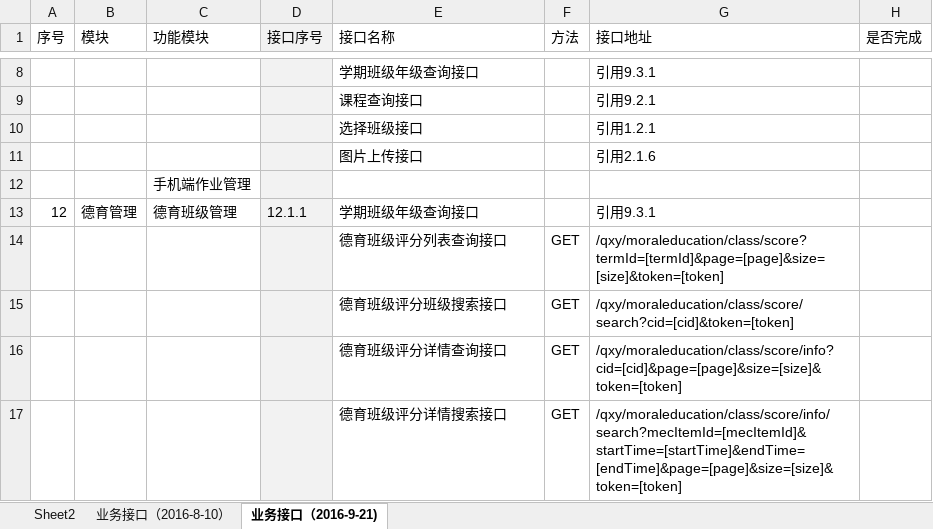
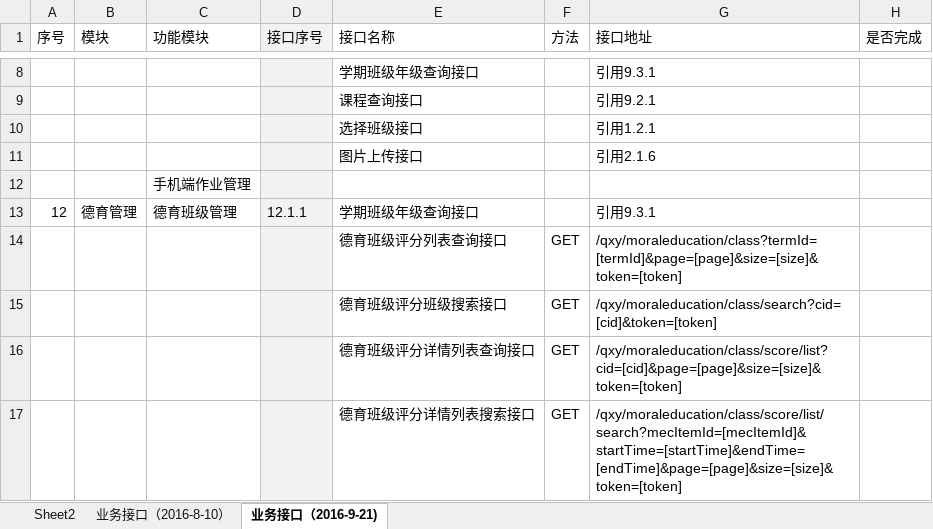
Before and after one commit to cnsuhao/ishome-taocode, an Excel workbook: biz/MC-MSC-Web/qxy接口定义文档2016-8-8/【千校云】接口列表.xlsx, sheet 业务接口（2016-9-21), drawn as a sheet; only a part is shown, gaps mark what is left out; values as stored, in another font and other column widths than the file's, no borders; conditional formats not drawn; the diff covers the shown part only; the diff names each change by its address in the sheet, - before the commit and + after, or states it on an @@ line.

```diff
--- a/biz/MC-MSC-Web/qxy接口定义文档2016-8-8/【千校云】接口列表.xlsx (sheet 业务接口（2016-9-21))
+++ b/biz/MC-MSC-Web/qxy接口定义文档2016-8-8/【千校云】接口列表.xlsx (sheet 业务接口（2016-9-21))
-G14 (接口地址): /qxy/moraleducation/class/score?termId=[termId]&page=[page]&size=[size]&token=[token]
+G14 (接口地址): /qxy/moraleducation/class?termId=[termId]&page=[page]&size=[size]&token=[token]
-G15 (接口地址): /qxy/moraleducation/class/score/search?cid=[cid]&token=[token]
+G15 (接口地址): /qxy/moraleducation/class/search?cid=[cid]&token=[token]
-E16 (接口名称): 德育班级评分详情查询接口
+E16 (接口名称): 德育班级评分详情列表查询接口
-G16 (接口地址): /qxy/moraleducation/class/score/info?cid=[cid]&page=[page]&size=[size]&token=[token]
+G16 (接口地址): /qxy/moraleducation/class/score/list?cid=[cid]&page=[page]&size=[size]&token=[token]
-E17 (接口名称): 德育班级评分详情搜索接口
+E17 (接口名称): 德育班级评分详情列表搜索接口
-G17 (接口地址): /qxy/moraleducation/class/score/info/search?mecItemId=[mecItemId]&startTime=[startTime]&endTime=[endTime]&page=[page]&size=[size]&token=[token]
+G17 (接口地址): /qxy/moraleducation/class/score/list/search?mecItemId=[mecItemId]&startTime=[startTime]&endTime=[endTime]&page=[page]&size=[size]&token=[token]
```
Also changed, not shown: 4 added rows, 1 removed row and 10 edited cells elsewhere in this sheet, charts or pictures, 1 other file.
